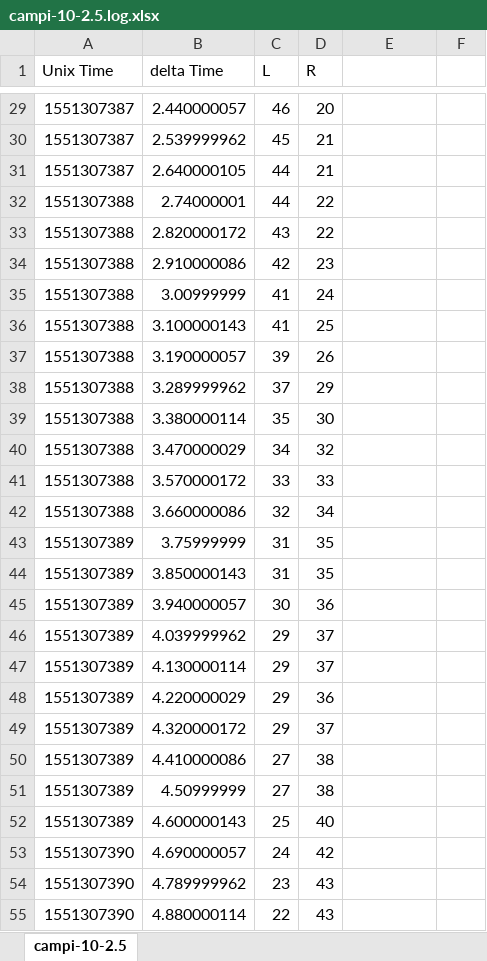
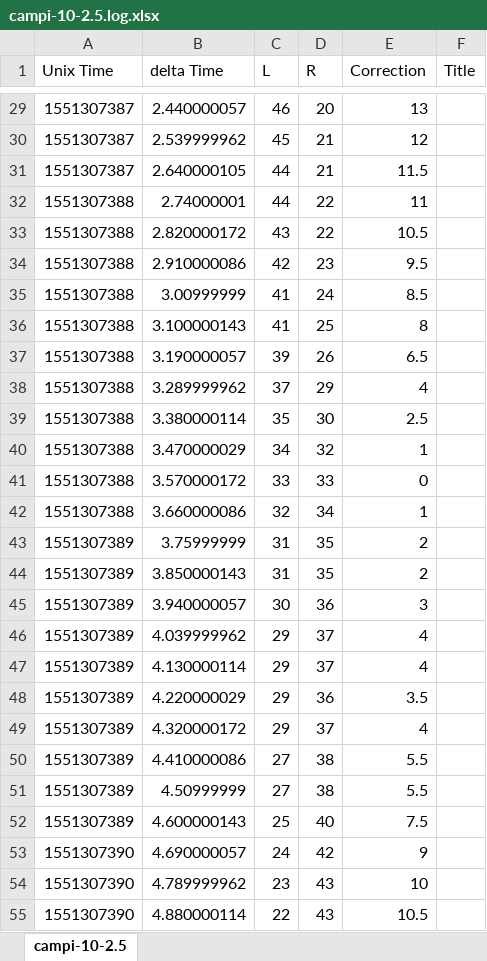
Before and after one commit to sanjayseshan/autodrive, an Excel workbook: campi-10-2.5.log.xlsx, sheet campi-10-2.5, drawn as a sheet; only a part is shown, gaps mark what is left out; values as stored, in another font and other column widths than the file's, no borders; charts and pictures not drawn; the diff covers the shown part only; the diff names each change by its address in the sheet, - before the commit and + after, or states it on an @@ line.

```diff
--- a/campi-10-2.5.log.xlsx (sheet campi-10-2.5)
+++ b/campi-10-2.5.log.xlsx (sheet campi-10-2.5)
-E1: (empty)
+E1: Correction
-F1: (empty)
+F1: Title
-E29 (Correction): (empty)
+E29 (Correction): 13
-E30 (Correction): (empty)
+E30 (Correction): 12
-E31 (Correction): (empty)
+E31 (Correction): 11.5
-E32 (Correction): (empty)
+E32 (Correction): 11
-E33 (Correction): (empty)
+E33 (Correction): 10.5
-E34 (Correction): (empty)
+E34 (Correction): 9.5
-E35 (Correction): (empty)
+E35 (Correction): 8.5
-E36 (Correction): (empty)
+E36 (Correction): 8
-E37 (Correction): (empty)
+E37 (Correction): 6.5
-E38 (Correction): (empty)
+E38 (Correction): 4
-E39 (Correction): (empty)
+E39 (Correction): 2.5
-E40 (Correction): (empty)
+E40 (Correction): 1
-E41 (Correction): (empty)
+E41 (Correction): 0
-E42 (Correction): (empty)
+E42 (Correction): 1
-E43:E44 (Correction): (empty)
+E43:E44 (Correction): 2
-E45 (Correction): (empty)
+E45 (Correction): 3
-E46:E47 (Correction): (empty)
+E46:E47 (Correction): 4
-E48 (Correction): (empty)
+E48 (Correction): 3.5
-E49 (Correction): (empty)
+E49 (Correction): 4
-E50:E51 (Correction): (empty)
+E50:E51 (Correction): 5.5
-E52 (Correction): (empty)
+E52 (Correction): 7.5
-E53 (Correction): (empty)
+E53 (Correction): 9
-E54 (Correction): (empty)
+E54 (Correction): 10
-E55 (Correction): (empty)
+E55 (Correction): 10.5
```
Also changed, not shown: 151 edited cells elsewhere in this sheet, campi-10-0.5.log.xlsx, campi-10-1.0.log.xlsx, 4 other files.
